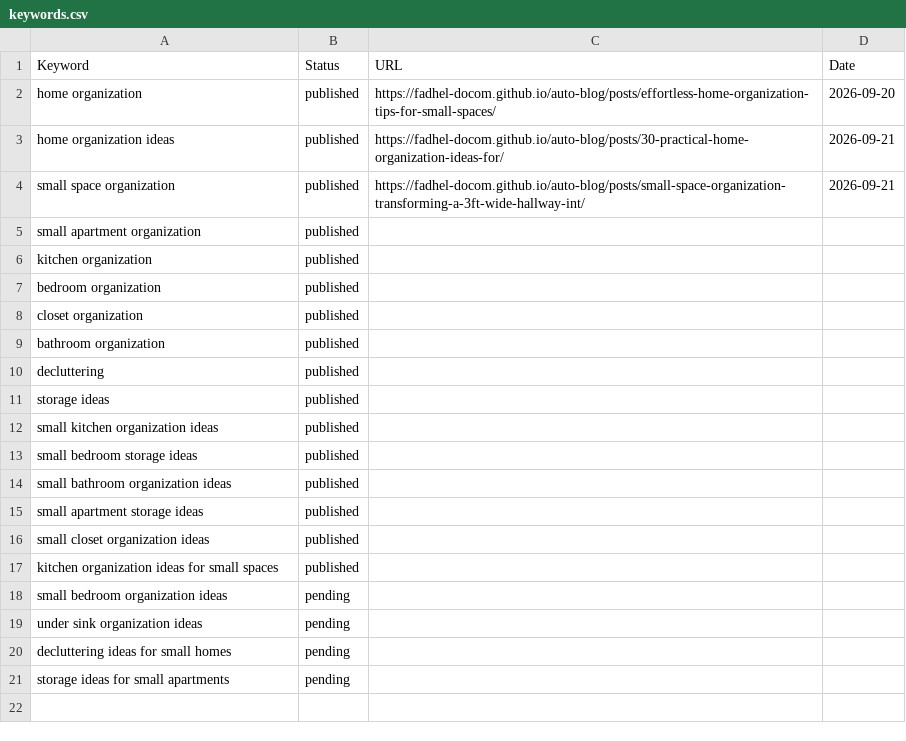
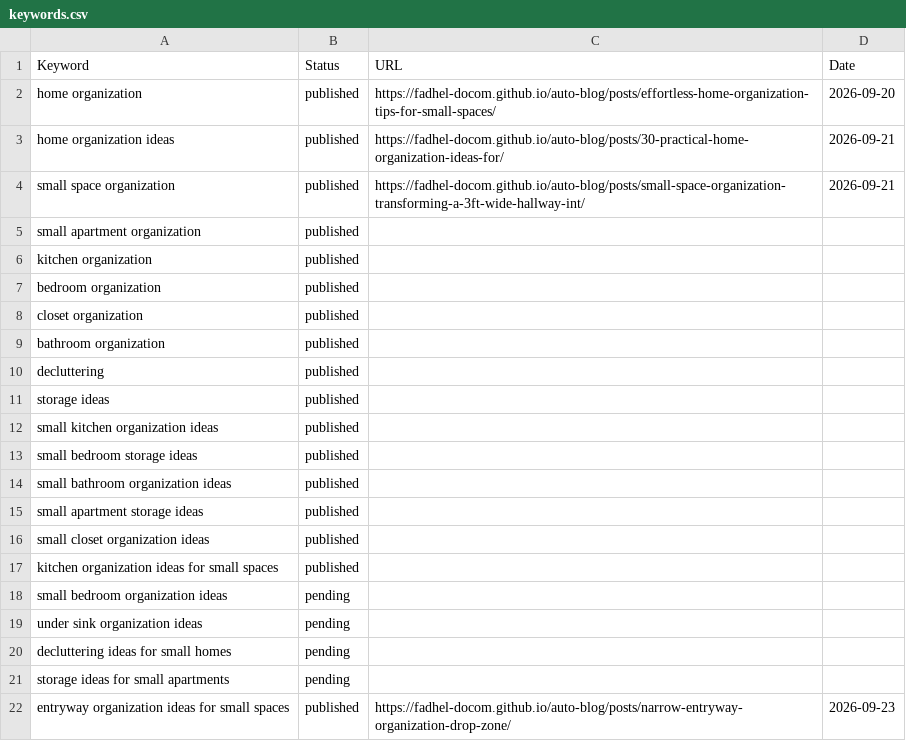
Before and after one commit to Fadhel-docom/auto-blog, a CSV file: keywords.csv, drawn as a sheet; the diff names each change by its address in the sheet, - before the commit and + after, or states it on an @@ line.

Commit message:
Track new entryway organization article

```diff
--- a/keywords.csv
+++ b/keywords.csv
+row 22: entryway organization ideas for small spaces | published | https://fadhel-docom.github.io/auto-blog/posts/narrow-entryway-organization-drop-zone/ | 2026-09-23
```
